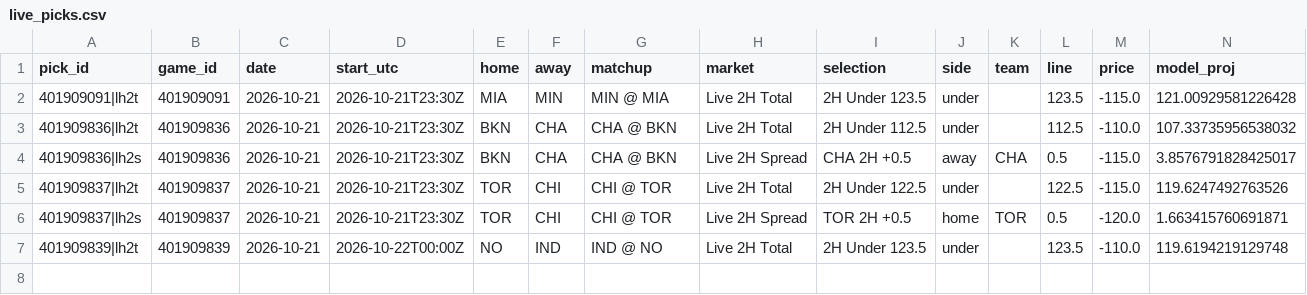
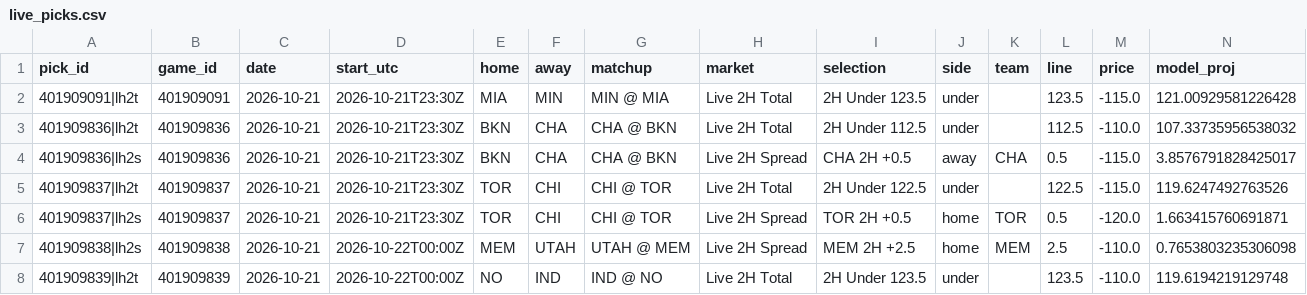
Before and after one commit to WallStreetQ/nba-model, a CSV file: model/live_picks.csv, drawn as a sheet; only a part is shown; rows hold the shown columns only; the diff names each change by its address in the sheet, - before the commit and + after, or states it on an @@ line.

```diff
--- a/model/live_picks.csv
+++ b/model/live_picks.csv
+row 7: 401909838|lh2s | 401909838 | 2026-10-21 | 2026-10-22T00:00Z | MEM | UTAH | UTAH @ MEM | Live 2H Spread | MEM 2H +2.5 | home | MEM | 2.5 | -110.0 | 0.7653803235306098
```
Also changed, not shown: model/halftime_log.csv, 1 other file.
